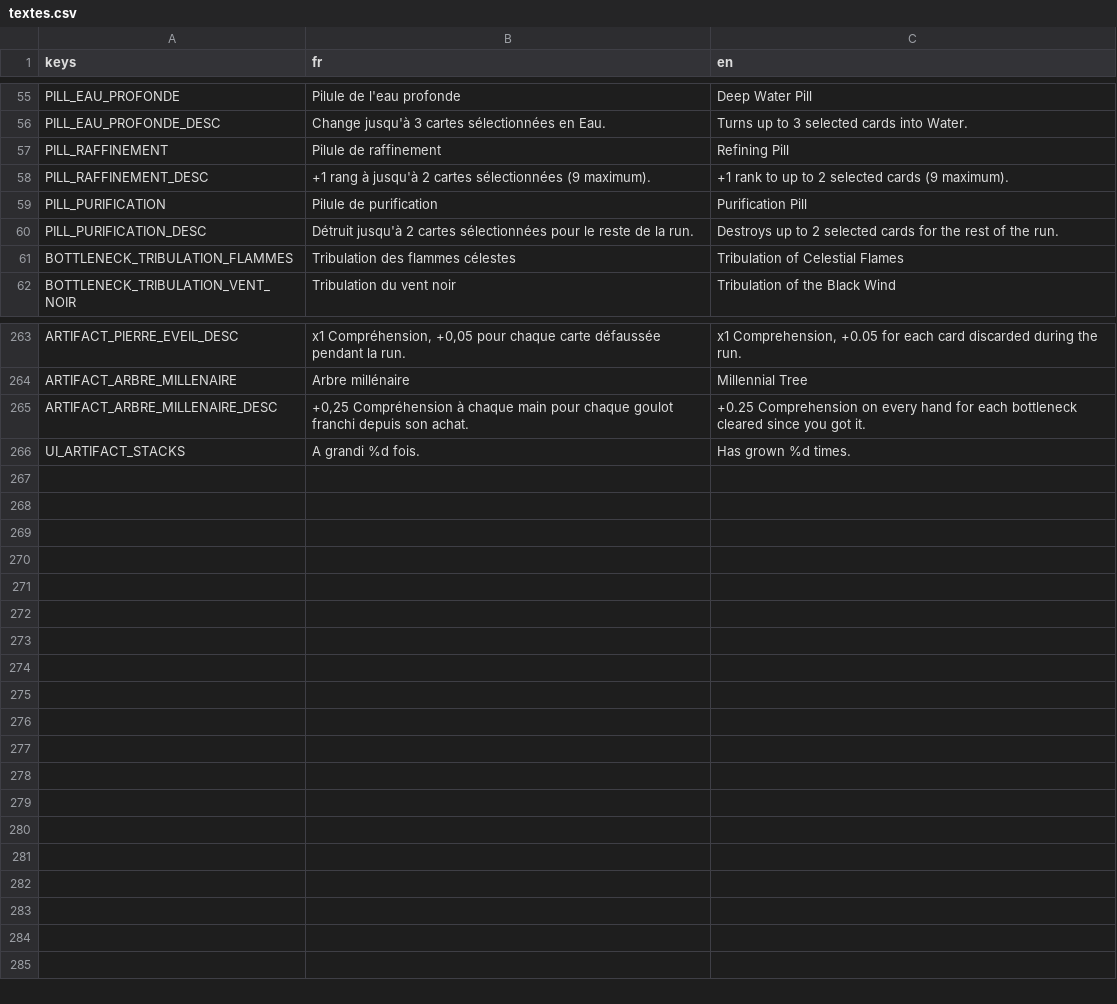
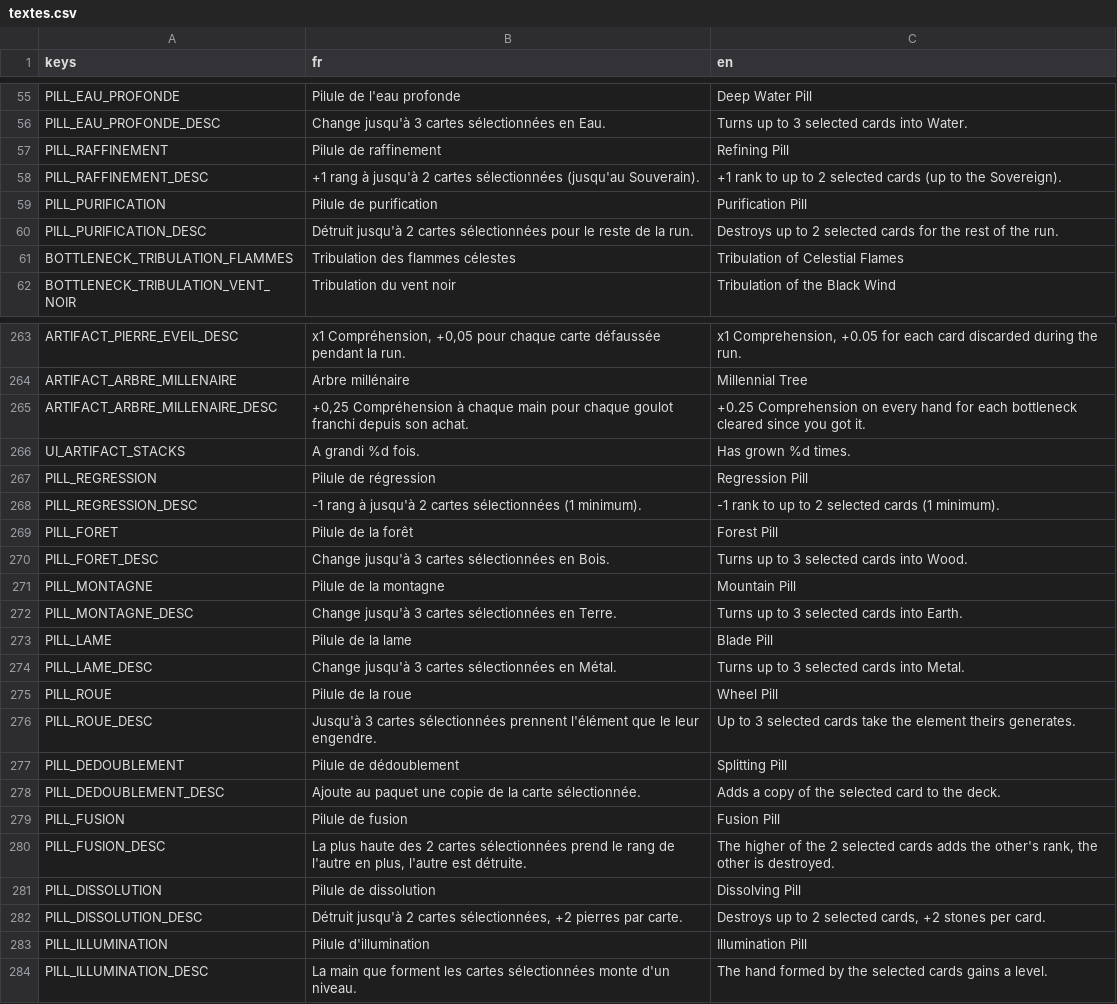
Before and after one commit to BazeOnigiri/deckbuilder-cultivation, a CSV file: localization/textes.csv, drawn as a sheet; only a part is shown, gaps mark what is left out.

```diff
--- a/localization/textes.csv
+++ b/localization/textes.csv
@@ -57,3 +57,3 @@ PILL_EAU_PROFONDE_DESC,Change jusqu'à 3 cartes sélectionnées en Eau.,Turns up
 PILL_RAFFINEMENT,Pilule de raffinement,Refining Pill
-PILL_RAFFINEMENT_DESC,+1 rang à jusqu'à 2 cartes sélectionnées (9 maximum).,+1 rank to up to 2 selected cards (9 maximum).
+PILL_RAFFINEMENT_DESC,+1 rang à jusqu'à 2 cartes sélectionnées (jusqu'au Souverain).,+1 rank to up to 2 selected cards (up to the Sovereign).
 PILL_PURIFICATION,Pilule de purification,Purification Pill
@@ -266 +266,19 @@ ARTIFACT_ARBRE_MILLENAIRE_DESC,"+0,25 Compréhension à chaque main pour chaque
 UI_ARTIFACT_STACKS,A grandi %d fois.,Has grown %d times.
+PILL_REGRESSION,Pilule de régression,Regression Pill
+PILL_REGRESSION_DESC,-1 rang à jusqu'à 2 cartes sélectionnées (1 minimum).,-1 rank to up to 2 selected cards (1 minimum).
+PILL_FORET,Pilule de la forêt,Forest Pill
+PILL_FORET_DESC,Change jusqu'à 3 cartes sélectionnées en Bois.,Turns up to 3 selected cards into Wood.
+PILL_MONTAGNE,Pilule de la montagne,Mountain Pill
+PILL_MONTAGNE_DESC,Change jusqu'à 3 cartes sélectionnées en Terre.,Turns up to 3 selected cards into Earth.
+PILL_LAME,Pilule de la lame,Blade Pill
+PILL_LAME_DESC,Change jusqu'à 3 cartes sélectionnées en Métal.,Turns up to 3 selected cards into Metal.
+PILL_ROUE,Pilule de la roue,Wheel Pill
+PILL_ROUE_DESC,Jusqu'à 3 cartes sélectionnées prennent l'élément que le leur engendre.,Up to 3 selected cards take the element theirs generates.
+PILL_DEDOUBLEMENT,Pilule de dédoublement,Splitting Pill
+PILL_DEDOUBLEMENT_DESC,Ajoute au paquet une copie de la carte sélectionnée.,Adds a copy of the selected card to the deck.
+PILL_FUSION,Pilule de fusion,Fusion Pill
+PILL_FUSION_DESC,"La plus haute des 2 cartes sélectionnées prend le rang de l'autre en plus, l'autre est détruite.","The higher of the 2 selected cards adds the other's rank, the other is destroyed."
+PILL_DISSOLUTION,Pilule de dissolution,Dissolving Pill
+PILL_DISSOLUTION_DESC,"Détruit jusqu'à 2 cartes sélectionnées, +2 pierres par carte.","Destroys up to 2 selected cards, +2 stones per card."
+PILL_ILLUMINATION,Pilule d'illumination,Illumination Pill
+PILL_ILLUMINATION_DESC,La main que forment les cartes sélectionnées monte d'un niveau.,The hand formed by the selected cards gains a level.
```
Also changed, not shown: 30 other files.
